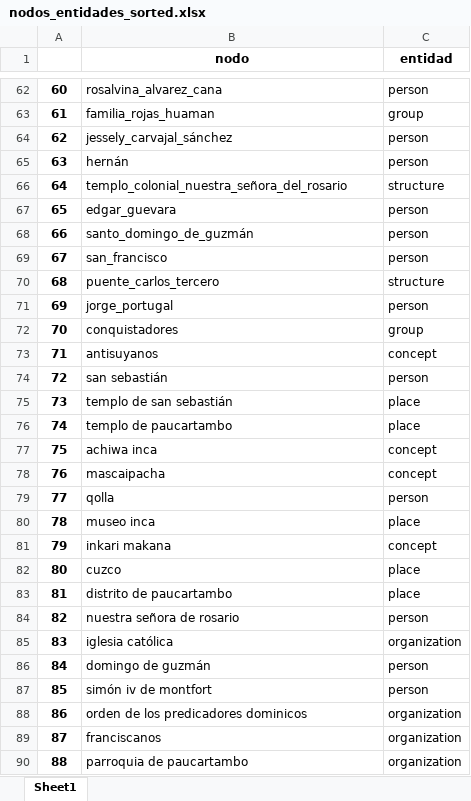
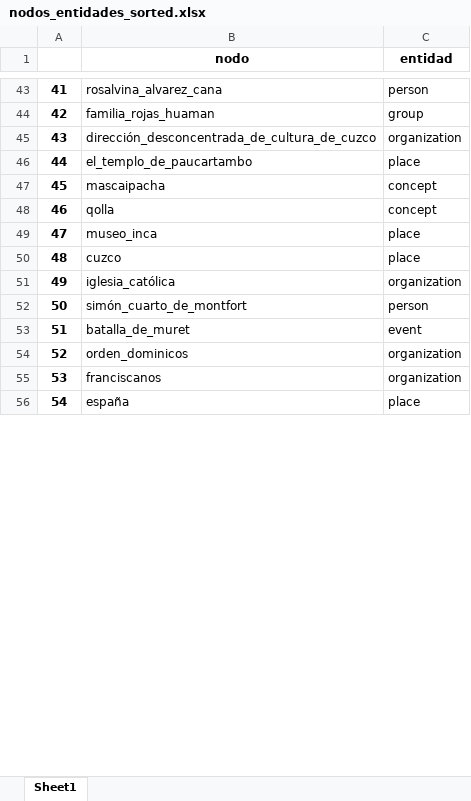
Before and after one commit to javiervzpucp/KW_networkx, an Excel workbook: grafo/nodos_entidades_sorted.xlsx, sheet Sheet1, drawn as a sheet; only a part is shown, gaps mark what is left out; values as stored, in another font and other column widths than the file's, no borders; removed rows and columns are numbered as before the commit, all else as after; the diff covers the shown part only; the diff names each change by its address in the sheet, - before the commit and + after, or states it on an @@ line.

```diff
--- a/grafo/nodos_entidades_sorted.xlsx (sheet Sheet1)
+++ b/grafo/nodos_entidades_sorted.xlsx (sheet Sheet1)
@@ column A renumbered from row 5 down @@
-row 64: 62 | jessely_carvajal_sánchez | person
-row 65: 63 | hernán | person
-row 66: 64 | templo_colonial_nuestra_señora_del_rosario | structure
-row 67: 65 | edgar_guevara | person
-row 68: 66 | santo_domingo_de_guzmán | person
-row 69: 67 | san_francisco | person
-row 70: 68 | puente_carlos_tercero | structure
-row 71: 69 | jorge_portugal | person
-row 72: 70 | conquistadores | group
-row 73: 71 | antisuyanos | concept
-row 74: 72 | san sebastián | person
-row 75: 73 | templo de san sebastián | place
+row 45: 43 | dirección_desconcentrada_de_cultura_de_cuzco | organization
-B46 (nodo): templo de paucartambo
+B46 (nodo): el_templo_de_paucartambo
-row 77: 75 | achiwa inca | concept
-C48 (entidad): person
+C48 (entidad): concept
-B49 (nodo): museo inca
+B49 (nodo): museo_inca
-row 81: 79 | inkari makana | concept
-row 83: 81 | distrito de paucartambo | place
-row 84: 82 | nuestra señora de rosario | person
-B51 (nodo): iglesia católica
+B51 (nodo): iglesia_católica
-row 86: 84 | domingo de guzmán | person
-B52 (nodo): simón iv de montfort
+B52 (nodo): simón_cuarto_de_montfort
+row 53: 51 | batalla_de_muret | event
-B54 (nodo): orden de los predicadores dominicos
+B54 (nodo): orden_dominicos
-row 90: 88 | parroquia de paucartambo | organization
@@ row 58 moved to row 56: 54 @@
```
Also changed, not shown: 15 added rows, 35 removed rows, 4 moved rows and 15 edited cells elsewhere in this sheet, grafo/entidades.xlsx, grafo/relaciones.xlsx, 5 other files.
